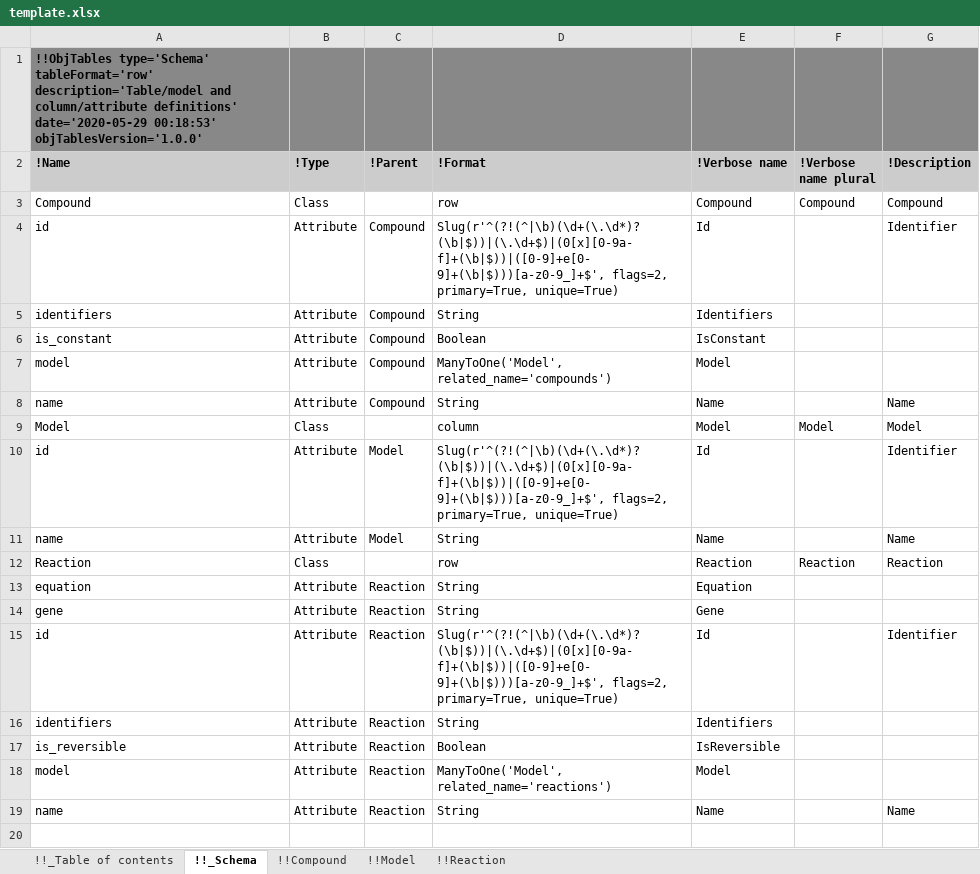
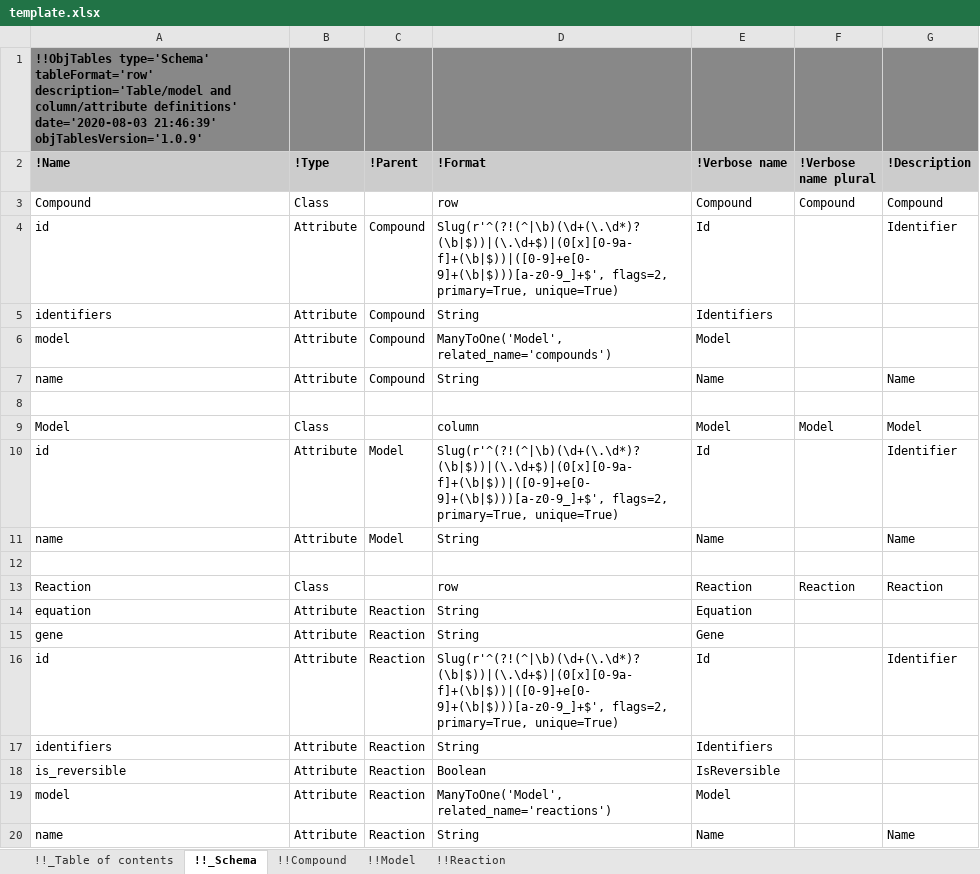
Before and after one commit to KarrLab/obj_tables, an Excel workbook: examples/biochemical_network/template.xlsx, sheet !!_Schema, drawn as a sheet; values as stored, in another font and other column widths than the file's, no borders; removed rows and columns are numbered as before the commit, all else as after; the diff names each change by its address in the sheet, - before the commit and + after, or states it on an @@ line.

```diff
--- a/examples/biochemical_network/template.xlsx (sheet !!_Schema)
+++ b/examples/biochemical_network/template.xlsx (sheet !!_Schema)
-A1 (!Name): …column/attribute definitions' date='2020-05-29 00:18:53' objTablesVersion='1.0.0'
+A1 (!Name): …column/attribute definitions' date='2020-08-03 21:46:39' objTablesVersion='1.0.9'
-row 6: is_constant | Attribute | Compound | Boolean | IsConstant
+row 8: (empty)
+row 12: (empty)
```
Also changed, not shown: sheet !!Compound, sheet !!_Table of contents, sheet !!Model, sheet !!Reaction, examples/biochemical_network/data.xlsx, examples/biochemical_network/schema.xlsx, 20 other files.
